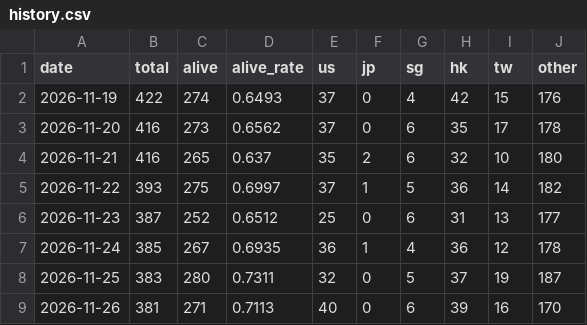
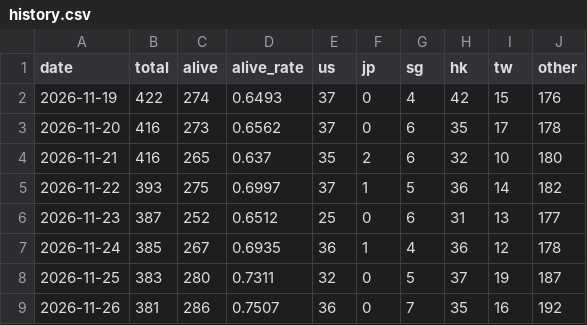
Before and after one commit to BruceWayen/crazygeeky, a CSV file: data/history.csv, drawn as a sheet.

Commit message:
auto: update data/history.csv (2026-11-26)

```diff
--- a/data/history.csv
+++ b/data/history.csv
@@ -8,2 +8,2 @@ date,total,alive,alive_rate,us,jp,sg,hk,tw,other
 2026-11-25,383,280,0.7311,32,0,5,37,19,187
-2026-11-26,381,271,0.7113,40,0,6,39,16,170
+2026-11-26,381,286,0.7507,36,0,7,35,16,192
```
